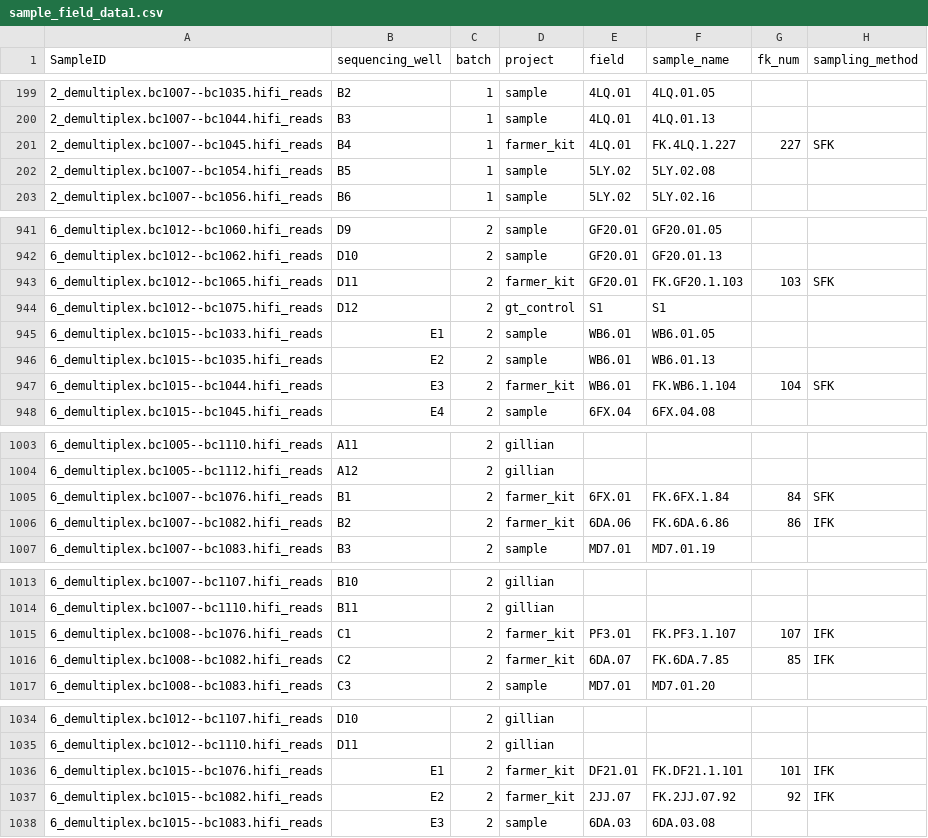
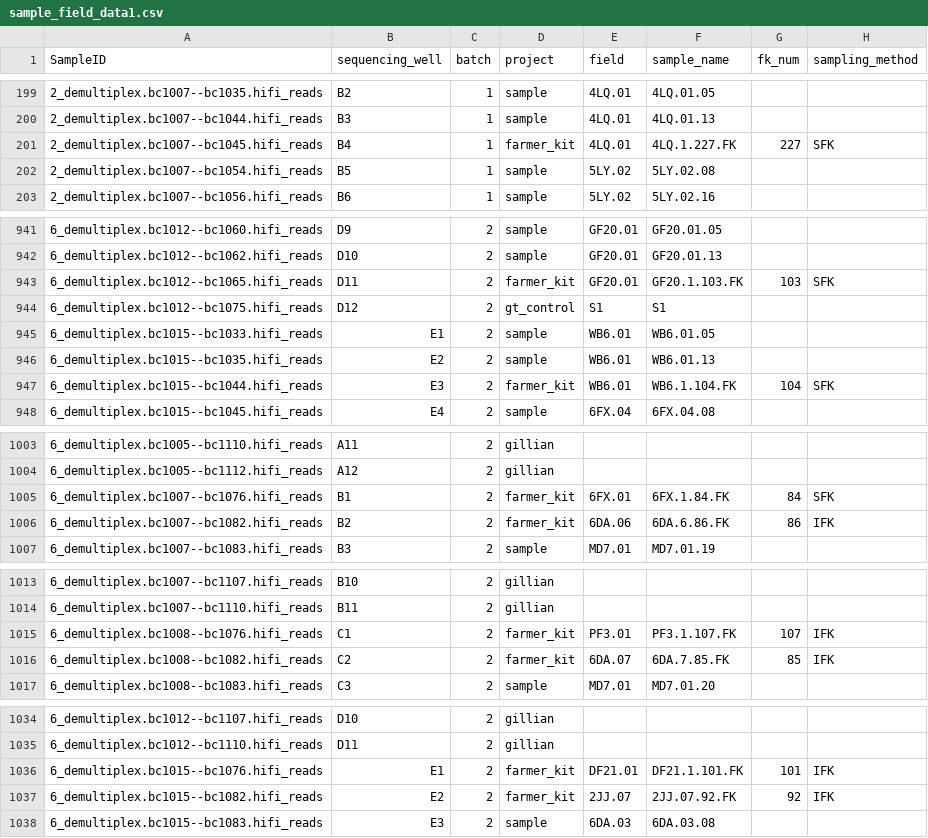
Before and after one commit to Microbiome-Green-Revolution/mataranyika_2025_field_analysis, a CSV file: data/raw/sample_field_data1.csv, drawn as a sheet; only a part is shown, gaps mark what is left out; the diff covers the shown part only; the diff names each change by its address in the sheet, - before the commit and + after, or states it on an @@ line.

Commit message:
Update sample_field_data1.csv

```diff
--- a/data/raw/sample_field_data1.csv
+++ b/data/raw/sample_field_data1.csv
-F201 (sample_name): FK.4LQ.1.227
+F201 (sample_name): 4LQ.1.227.FK
-F943 (sample_name): FK.GF20.1.103
+F943 (sample_name): GF20.1.103.FK
-F947 (sample_name): FK.WB6.1.104
+F947 (sample_name): WB6.1.104.FK
-F1005 (sample_name): FK.6FX.1.84
+F1005 (sample_name): 6FX.1.84.FK
-F1006 (sample_name): FK.6DA.6.86
+F1006 (sample_name): 6DA.6.86.FK
-F1015 (sample_name): FK.PF3.1.107
+F1015 (sample_name): PF3.1.107.FK
-F1016 (sample_name): FK.6DA.7.85
+F1016 (sample_name): 6DA.7.85.FK
-F1036 (sample_name): FK.DF21.1.101
+F1036 (sample_name): DF21.1.101.FK
-F1037 (sample_name): FK.2JJ.07.92
+F1037 (sample_name): 2JJ.07.92.FK
```
Also changed, not shown: 60 edited cells elsewhere in this file.
